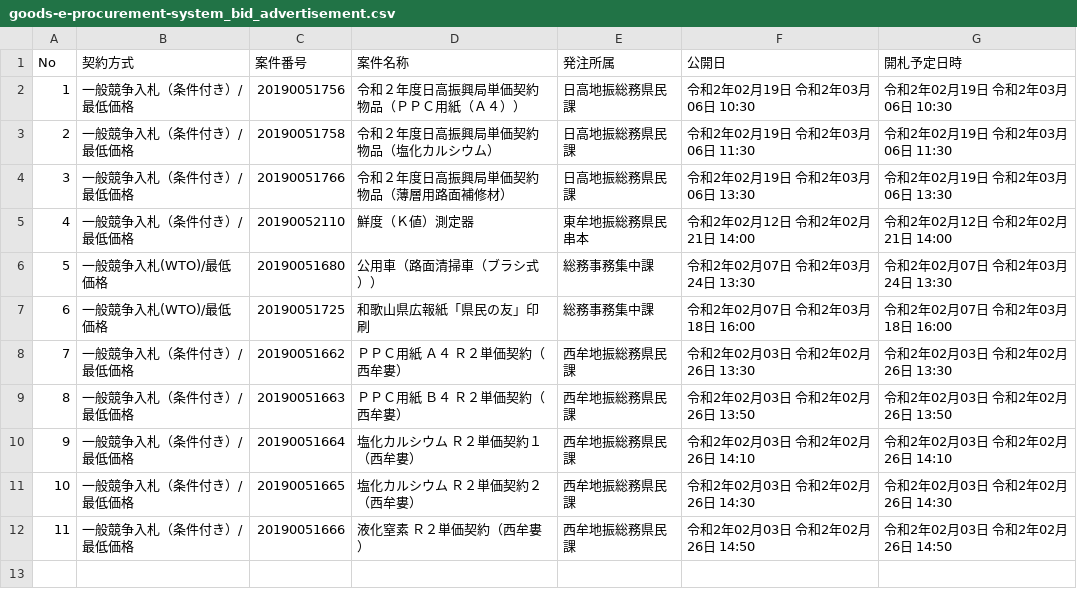
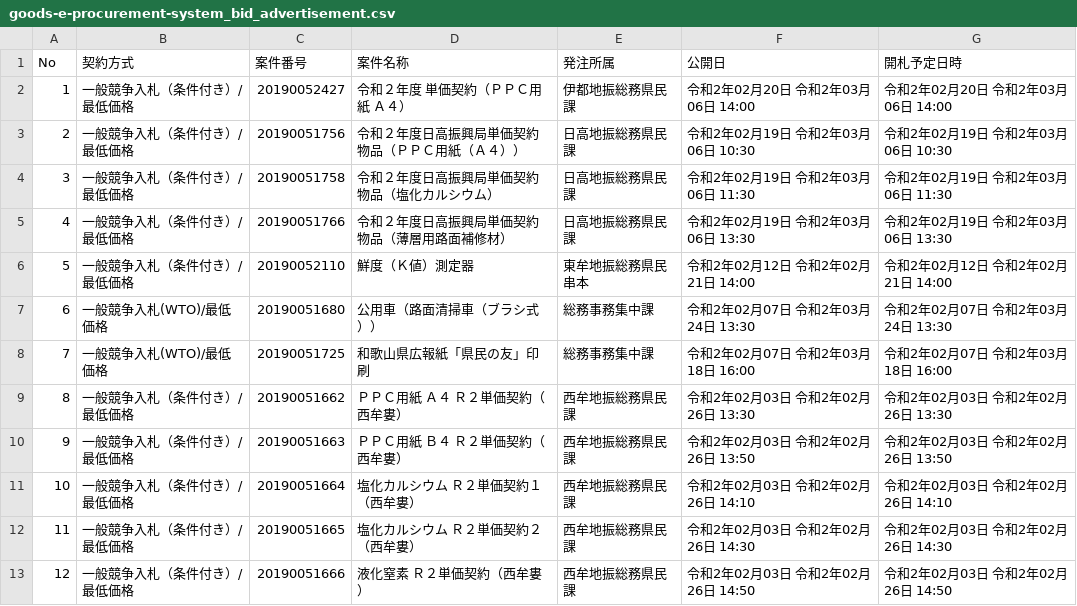
Before and after one commit to wakayama-pref-org/Goods-e-procurement-system_Bid_Advertisement, a CSV file: csv/goods-e-procurement-system_bid_advertisement.csv, drawn as a sheet; addresses are those after the commit; the diff names each change by its address in the sheet, - before the commit and + after, or states it on an @@ line.

```diff
--- a/csv/goods-e-procurement-system_bid_advertisement.csv
+++ b/csv/goods-e-procurement-system_bid_advertisement.csv
+row 2: 1 | 一般競争入札（条件付き）/最低価格 | 20190052427 | 令和２年度 単価契約（ＰＰＣ用紙 Ａ４） | 伊都地振総務県民課 | 令和2年02月20日 令和2年03月06日 14:00 | 令和2年02月20日 令和2年03月06日 14:00
@@ column A (No) renumbered from row 3 down @@
```
Also changed, not shown: 1 other file.
